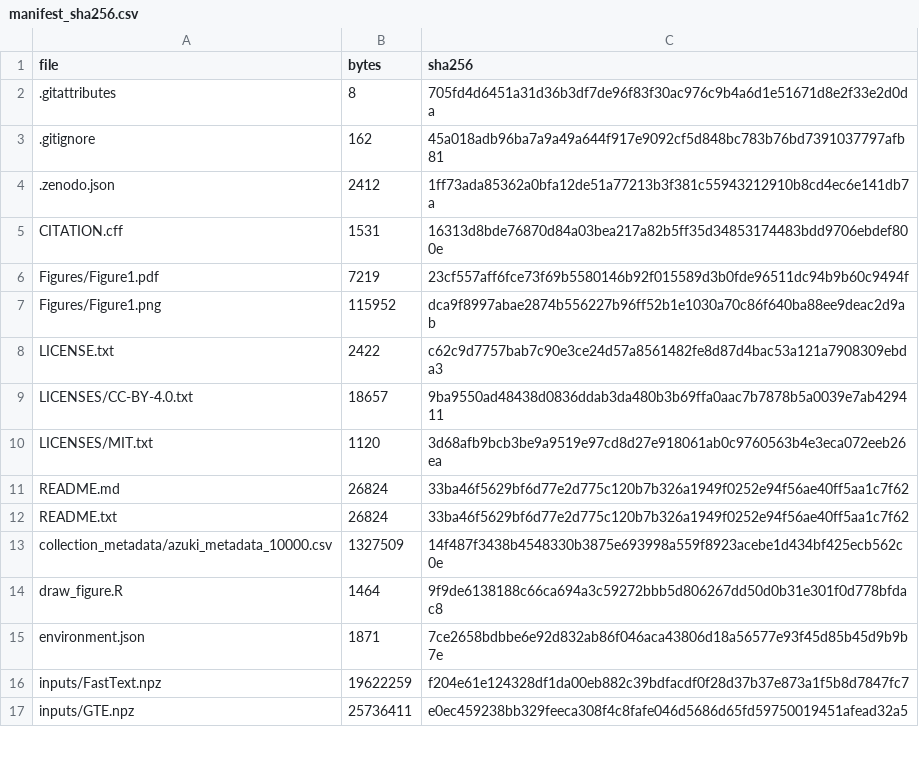
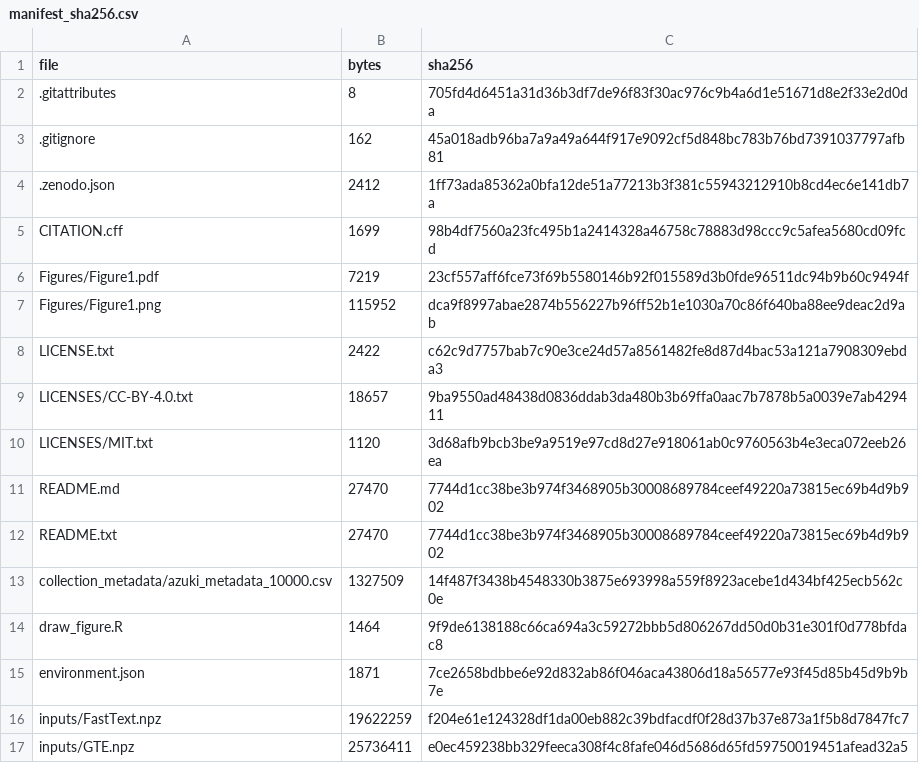
Before and after one commit to geuncheollee/AzukiWordEmbedding, a CSV file: manifest_sha256.csv, drawn as a sheet; only a part is shown.

```diff
--- a/manifest_sha256.csv
+++ b/manifest_sha256.csv
@@ -4,3 +4,3 @@ file,bytes,sha256
 .zenodo.json,2412,1ff73ada85362a0bfa12de51a77213b3f381c55943212910b8cd4ec6e141db7a
-CITATION.cff,1531,16313d8bde76870d84a03bea217a82b5ff35d34853174483bdd9706ebdef800e
+CITATION.cff,1699,98b4df7560a23fc495b1a2414328a46758c78883d98ccc9c5afea5680cd09fcd
 Figures/Figure1.pdf,7219,23cf557aff6fce73f69b5580146b92f015589d3b0fde96511dc94b9b60c9494f
@@ -10,4 +10,4 @@ LICENSES/CC-BY-4.0.txt,18657,9ba9550ad48438d0836ddab3da480b3b69ffa0aac7b7878b5a0
 LICENSES/MIT.txt,1120,3d68afb9bcb3be9a9519e97cd8d27e918061ab0c9760563b4e3eca072eeb26ea
-README.md,26824,33ba46f5629bf6d77e2d775c120b7b326a1949f0252e94f56ae40ff5aa1c7f62
-README.txt,26824,33ba46f5629bf6d77e2d775c120b7b326a1949f0252e94f56ae40ff5aa1c7f62
+README.md,27470,7744d1cc38be3b974f3468905b30008689784ceef49220a73815ec69b4d9b902
+README.txt,27470,7744d1cc38be3b974f3468905b30008689784ceef49220a73815ec69b4d9b902
 collection_metadata/azuki_metadata_10000.csv,1327509,14f487f3438b4548330b3875e693998a559f8923acebe1d434bf425ecb562c0e
```
Also changed, not shown: 3 other files.
